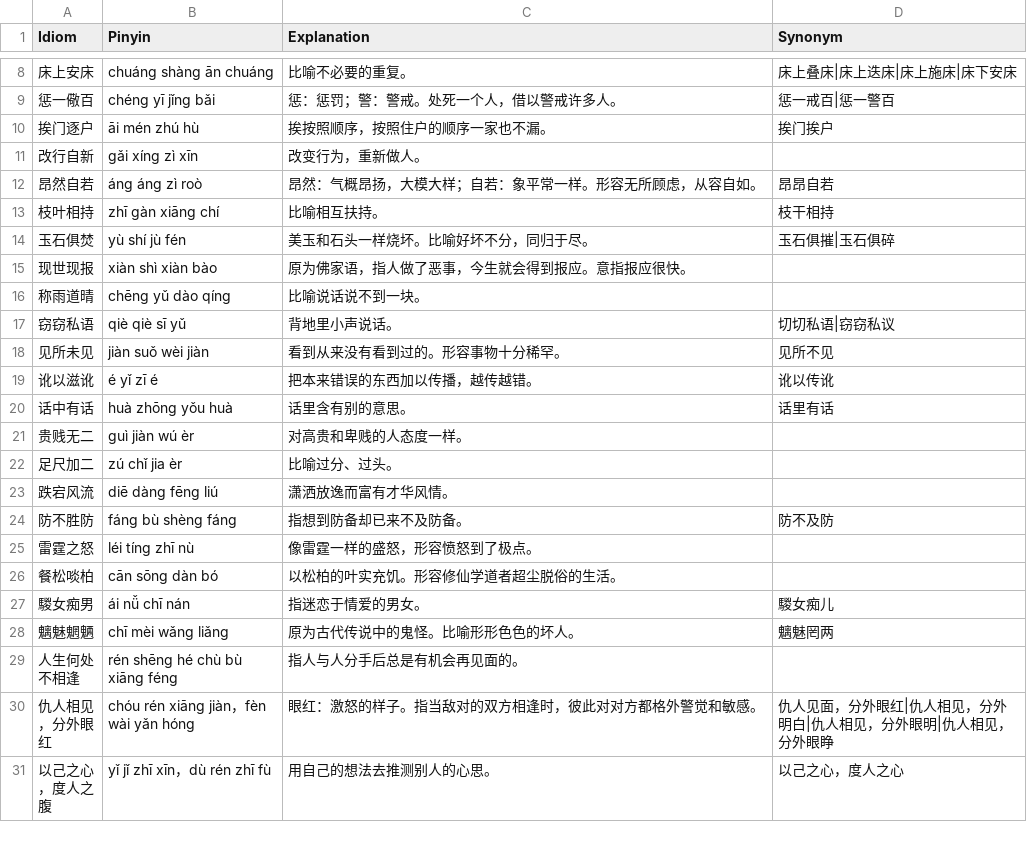
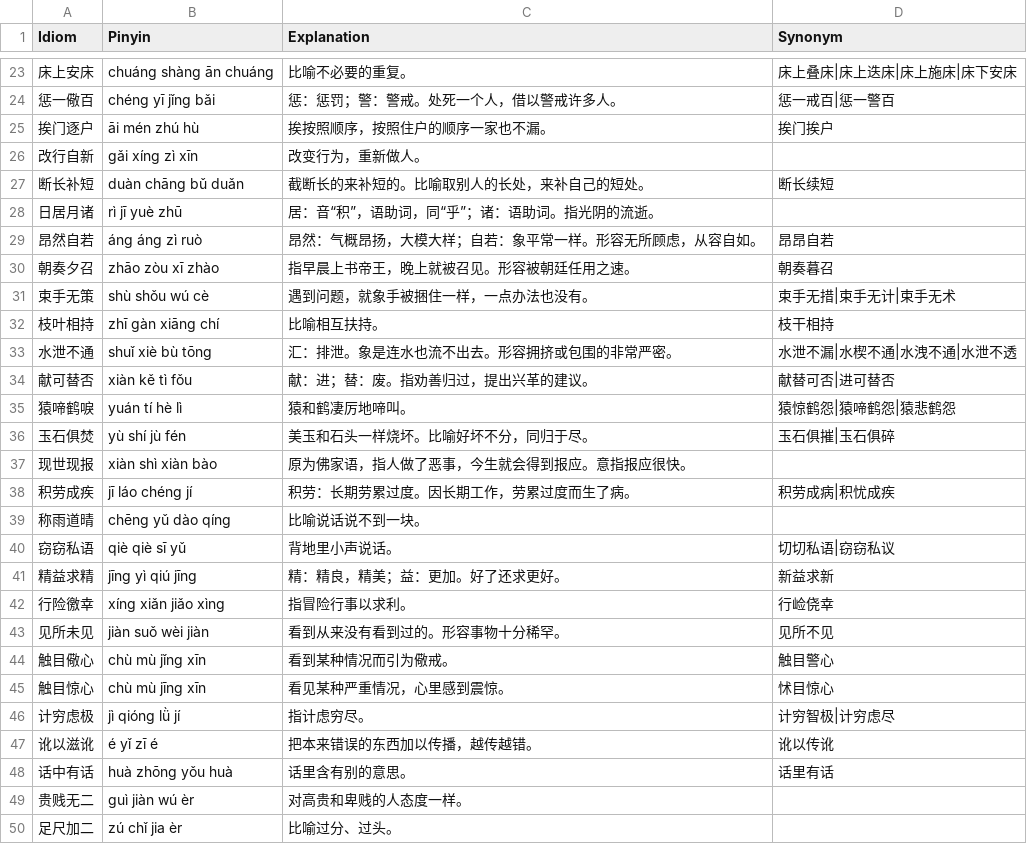
Before and after one commit to oovm/IdiomSolitaire, a CSV file: database/database-replace.csv, drawn as a sheet; only a part is shown, gaps mark what is left out; the shorter side is filled out with more unchanged rows; the diff covers the shown part only.

```diff
--- a/database/database-replace.csv
+++ b/database/database-replace.csv
@@ -11,9 +26,22 @@
 "改行自新","gǎi xíng zì xīn","改变行为，重新做人。",""
-"昂然自若","áng áng zì roò","昂然：气概昂扬，大模大样；自若：象平常一样。形容无所顾虑，从容自如。","昂昂自若"
+"断长补短","duàn chāng bǔ duǎn","截断长的来补短的。比喻取别人的长处，来补自己的短处。","断长续短"
+"日居月诸","rì jī yuè zhū","居：音“积”，语助词，同“乎”；诸：语助词。指光阴的流逝。",""
+"昂然自若","áng áng zì ruò","昂然：气概昂扬，大模大样；自若：象平常一样。形容无所顾虑，从容自如。","昂昂自若"
+"朝奏夕召","zhāo zòu xī zhào","指早晨上书帝王，晚上就被召见。形容被朝廷任用之速。","朝奏暮召"
+"束手无策","shù shǒu wú cè","遇到问题，就象手被捆住一样，一点办法也没有。","束手无措|束手无计|束手无术"
 "枝叶相持","zhī gàn xiāng chí","比喻相互扶持。","枝干相持"
+"水泄不通","shuǐ xiè bù tōng","汇：排泄。象是连水也流不出去。形容拥挤或包围的非常严密。","水泄不漏|水楔不通|水洩不通|水泄不透"
+"献可替否","xiàn kě tì fǒu","献：进；替：废。指劝善归过，提出兴革的建议。","献替可否|进可替否"
+"猿啼鹤唳","yuán tí hè lì","猿和鹤凄厉地啼叫。","猿惊鹤怨|猿啼鹤怨|猿悲鹤怨"
 "玉石俱焚","yù shí jù fén","美玉和石头一样烧坏。比喻好坏不分，同归于尽。","玉石俱摧|玉石俱碎"
 "现世现报","xiàn shì xiàn bào","原为佛家语，指人做了恶事，今生就会得到报应。意指报应很快。",""
+"积劳成疾","jī láo chéng jí","积劳：长期劳累过度。因长期工作，劳累过度而生了病。","积劳成病|积忧成疾"
 "称雨道晴","chēng yǔ dào qíng","比喻说话说不到一块。",""
 "窃窃私语","qiè qiè sī yǔ","背地里小声说话。","切切私语|窃窃私议"
+"精益求精","jīng yì qiú jīng","精：精良，精美；益：更加。好了还求更好。","新益求新"
+"行险徼幸","xíng xiǎn jiǎo xìng","指冒险行事以求利。","行崄侥幸"
 "见所未见","jiàn suǒ wèi jiàn","看到从来没有看到过的。形容事物十分稀罕。","见所不见"
+"触目儆心","chù mù jǐng xīn","看到某种情况而引为儆戒。","触目警心"
+"触目惊心","chù mù jīng xīn","看见某种严重情况，心里感到震惊。","怵目惊心"
+"计穷虑极","jì qióng lǜ jí","指计虑穷尽。","计穷智极|计穷虑尽"
 "讹以滋讹","é yǐ zī é","把本来错误的东西加以传播，越传越错。","讹以传讹"
```
Also changed, not shown: 20 added rows elsewhere in this file, database/database-remove.csv, 1 other file.
